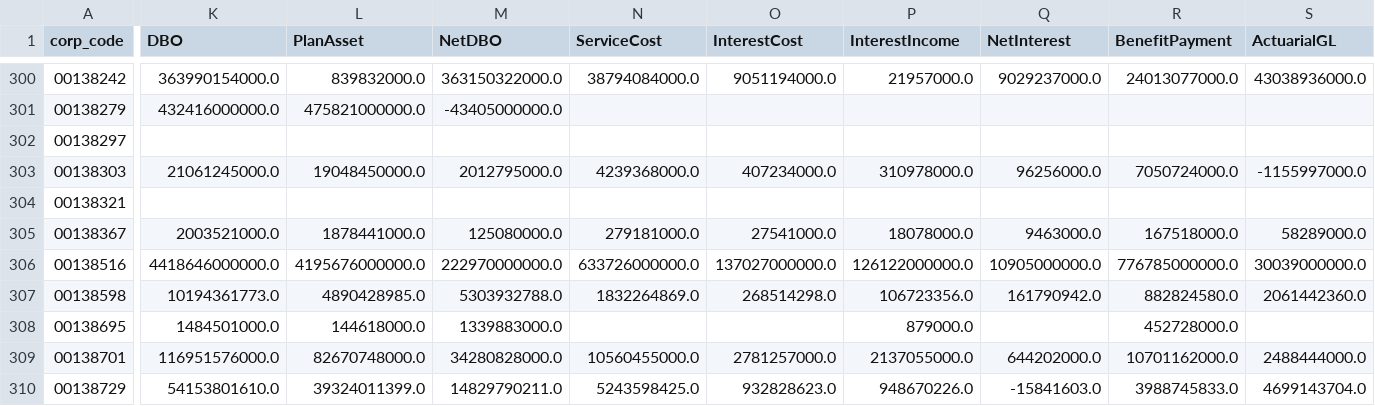
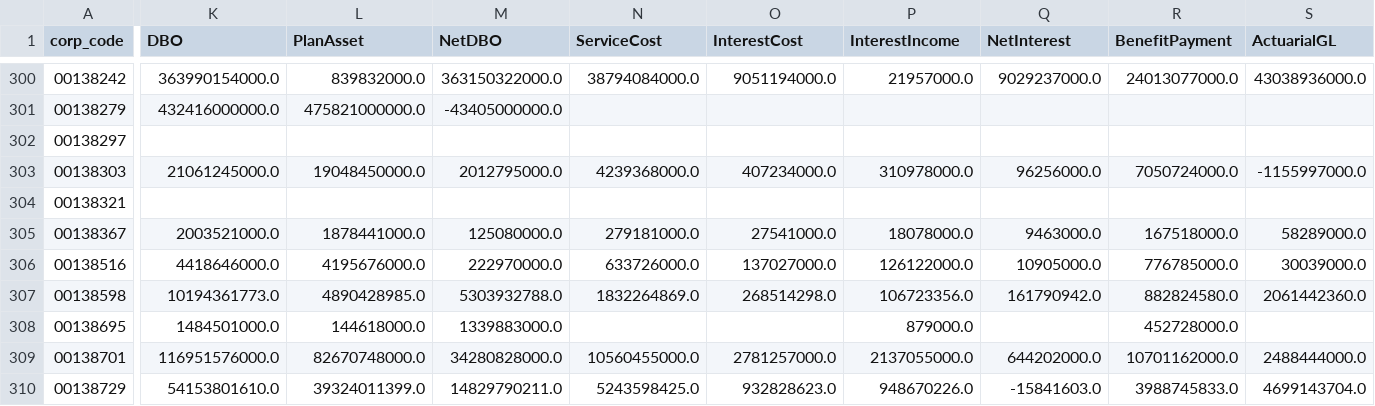
Before and after one commit to bobkim67/DB_Index, a CSV file: llm_extract_2021.csv, drawn as a sheet; only a part is shown, gaps mark what is left out; the diff covers the shown part only; the diff names each change by its address in the sheet, - before the commit and + after, or states it on an @@ line.

```diff
--- a/llm_extract_2021.csv
+++ b/llm_extract_2021.csv
-K306 (DBO): 4418646000000.0
+K306 (DBO): 4418646000.0
-L306 (PlanAsset): 4195676000000.0
+L306 (PlanAsset): 4195676000.0
-M306 (NetDBO): 222970000000.0
+M306 (NetDBO): 222970000.0
-N306 (ServiceCost): 633726000000.0
+N306 (ServiceCost): 633726000.0
-O306 (InterestCost): 137027000000.0
+O306 (InterestCost): 137027000.0
-P306 (InterestIncome): 126122000000.0
+P306 (InterestIncome): 126122000.0
-Q306 (NetInterest): 10905000000.0
+Q306 (NetInterest): 10905000.0
-R306 (BenefitPayment): 776785000000.0
+R306 (BenefitPayment): 776785000.0
-S306 (ActuarialGL): 30039000000.0
+S306 (ActuarialGL): 30039000.0
```
Also changed, not shown: 2 edited cells elsewhere in this file, llm_extract_2020.csv, llm_extract_2022.csv, 7 other files.
